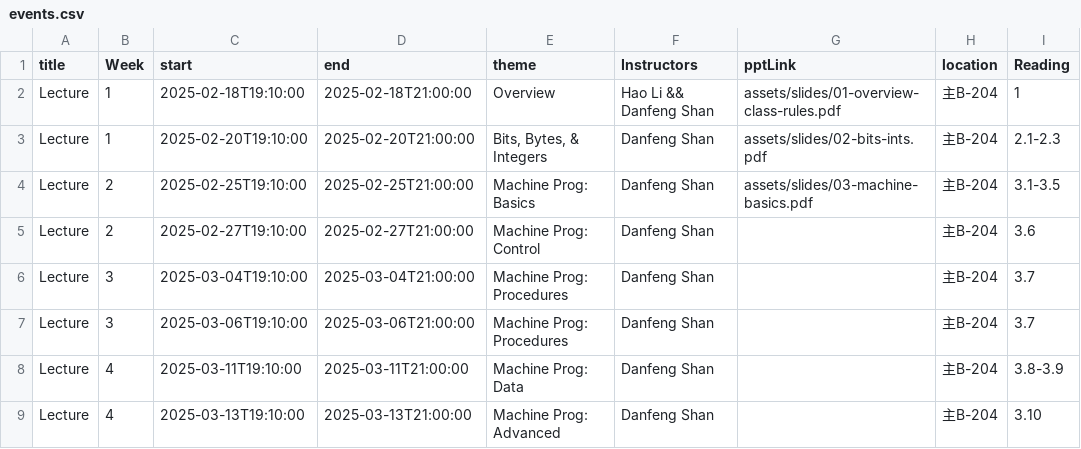
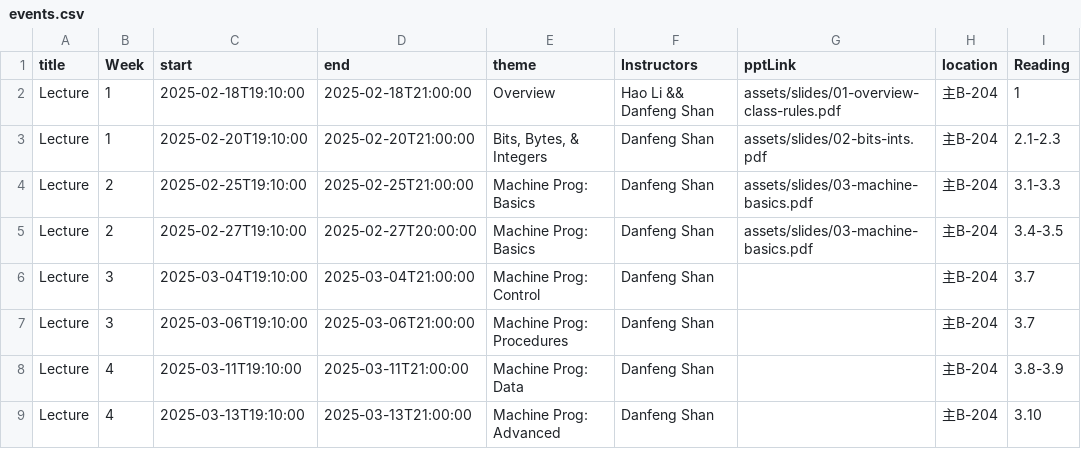
Before and after one commit to xjtu-ics/ics-webpage, a CSV file: docs/static/data/events.csv, drawn as a sheet; only a part is shown; the diff names each change by its address in the sheet, - before the commit and + after, or states it on an @@ line.

Commit message:
💬 Update schedule

```diff
--- a/docs/static/data/events.csv
+++ b/docs/static/data/events.csv
-I4 (Reading): 3.1-3.5
+I4 (Reading): 3.1-3.3
-D5 (end): 2025-02-27T21:00:00
+D5 (end): 2025-02-27T20:00:00
-E5 (theme): Machine Prog: Control
+E5 (theme): Machine Prog: Basics
-G5 (pptLink): (empty)
+G5 (pptLink): assets/slides/03-machine-basics.pdf
-I5 (Reading): 3.6
+I5 (Reading): 3.4-3.5
-E6 (theme): Machine Prog: Procedures
+E6 (theme): Machine Prog: Control
```
